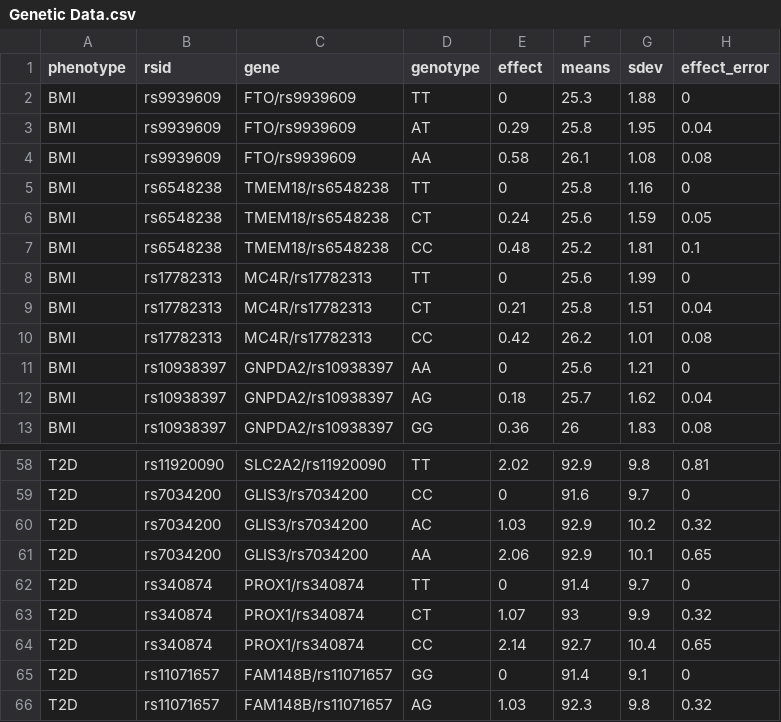
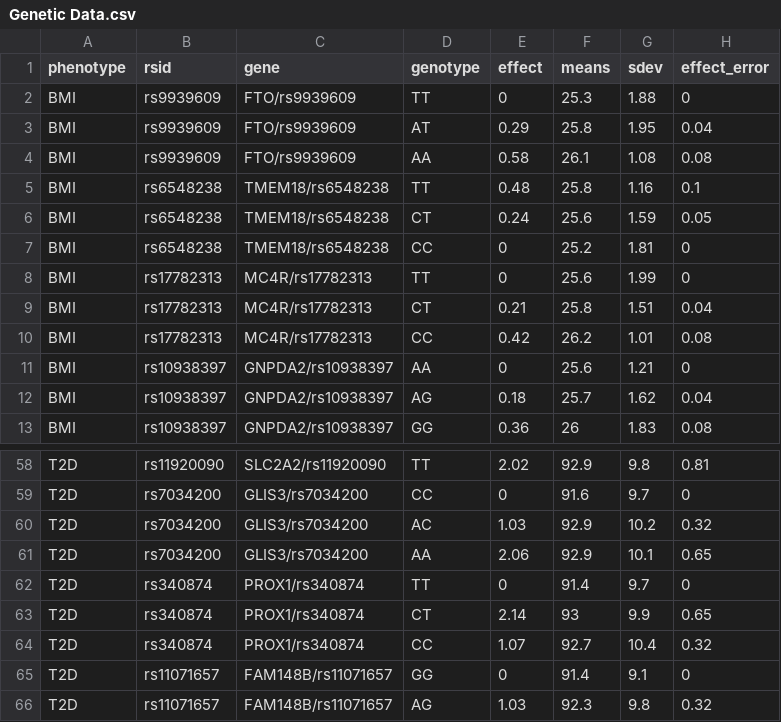
Before and after one commit to Genes-N-Risks/genocode, a CSV file: app/multi_page/Genetic Data.csv, drawn as a sheet; only a part is shown, gaps mark what is left out; the diff covers the shown part only.

Commit message:
Fixed the effect sizes in the Genetic Data csv file in the app multi-page folder to correspond with the correct mean values

```diff
--- a/app/multi_page/Genetic Data.csv
+++ b/app/multi_page/Genetic Data.csv
@@ -4,5 +4,5 @@ BMI,rs9939609,FTO/rs9939609,AT,0.29,25.8,1.95,0.04
 BMI,rs9939609,FTO/rs9939609,AA,0.58,26.1,1.08,0.08
-BMI,rs6548238,TMEM18/rs6548238,TT,0,25.8,1.16,0
+BMI,rs6548238,TMEM18/rs6548238,TT,0.48,25.8,1.16,0.1
 BMI,rs6548238,TMEM18/rs6548238,CT,0.24,25.6,1.59,0.05
-BMI,rs6548238,TMEM18/rs6548238,CC,0.48,25.2,1.81,0.1
+BMI,rs6548238,TMEM18/rs6548238,CC,0,25.2,1.81,0
 BMI,rs17782313,MC4R/rs17782313,TT,0,25.6,1.99,0
@@ -62,4 +62,4 @@ T2D,rs7034200,GLIS3/rs7034200,AA,2.06,92.9,10.1,0.65
 T2D,rs340874,PROX1/rs340874,TT,0,91.4,9.7,0
-T2D,rs340874,PROX1/rs340874,CT,1.07,93,9.9,0.32
-T2D,rs340874,PROX1/rs340874,CC,2.14,92.7,10.4,0.65
+T2D,rs340874,PROX1/rs340874,CT,2.14,93,9.9,0.65
+T2D,rs340874,PROX1/rs340874,CC,1.07,92.7,10.4,0.32
 T2D,rs11071657,FAM148B/rs11071657,GG,0,91.4,9.1,0
```
Also changed, not shown: 26 edited cells elsewhere in this file.
